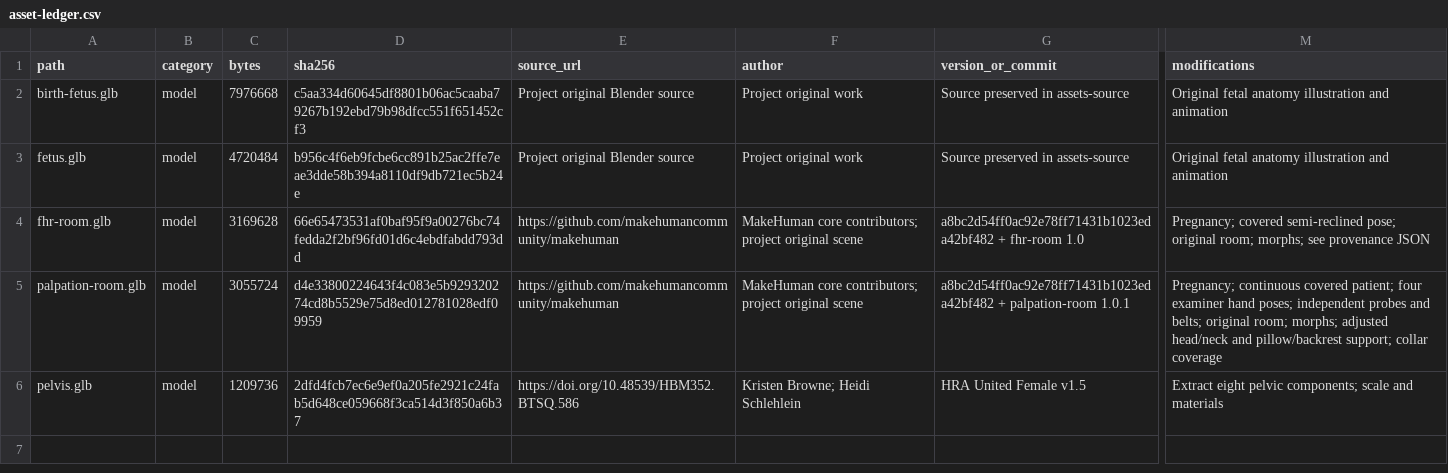
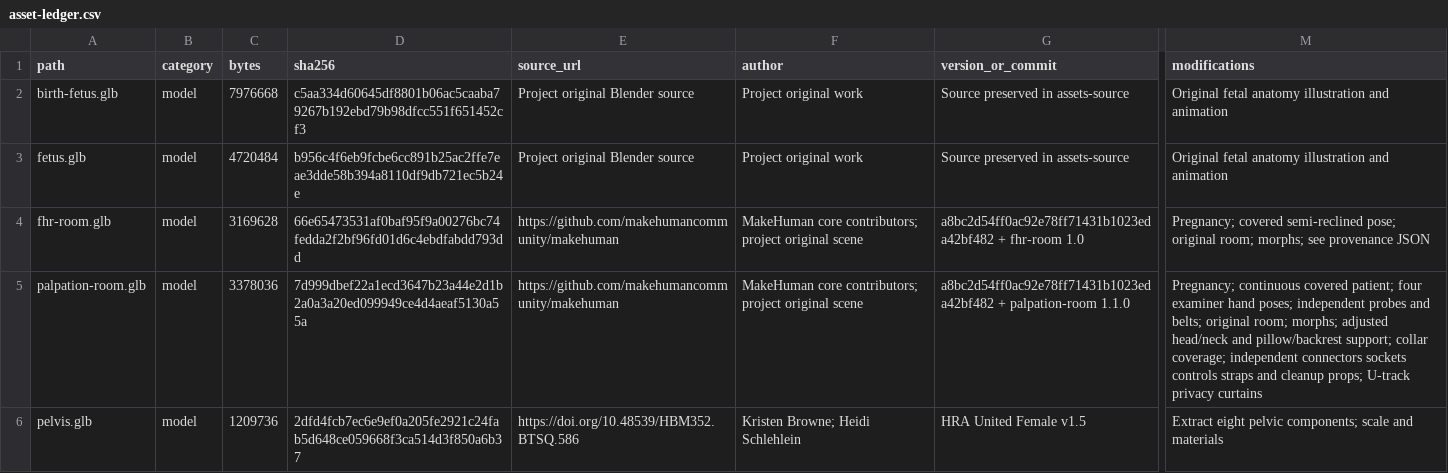
Before and after one commit to changyi123456/obstetric-learning, a CSV file: docs/asset-ledger.csv, drawn as a sheet; only a part is shown, gaps mark what is left out; the diff names each change by its address in the sheet, - before the commit and + after, or states it on an @@ line.

Commit message:
Update Site source

```diff
--- a/docs/asset-ledger.csv
+++ b/docs/asset-ledger.csv
-C5 (bytes): 3055724
+C5 (bytes): 3378036
-D5 (sha256): d4e33800224643f4c083e5b929320274cd8b5529e75d8ed012781028edf09959
+D5 (sha256): 7d999dbef22a1ecd3647b23a44e2d1b2a0a3a20ed099949ce4d4aeaf5130a55a
-G5 (version_or_commit): …+ palpation-room 1.0.1
+G5 (version_or_commit): …+ palpation-room 1.1.0
-M5 (modifications): …support; collar coverage
+M5 (modifications): …support; collar coverage; independent connectors sockets controls straps and cleanup props; U-track privacy curtains
```
Also changed, not shown: 17 other files.
